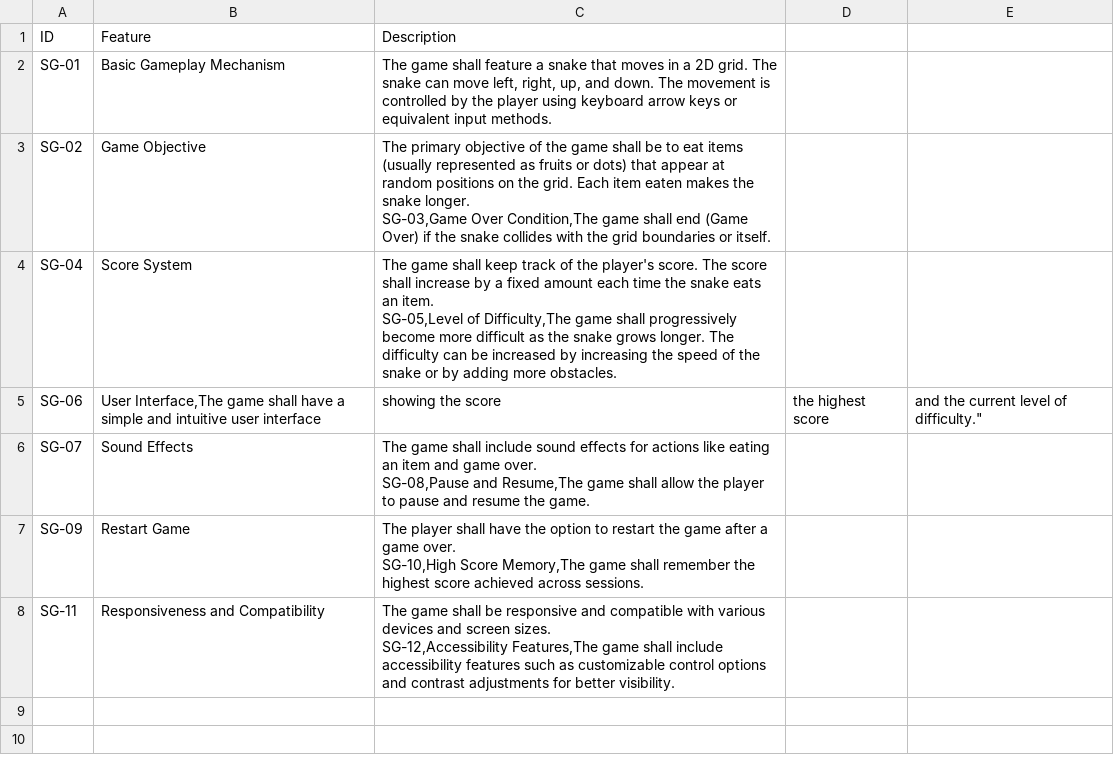
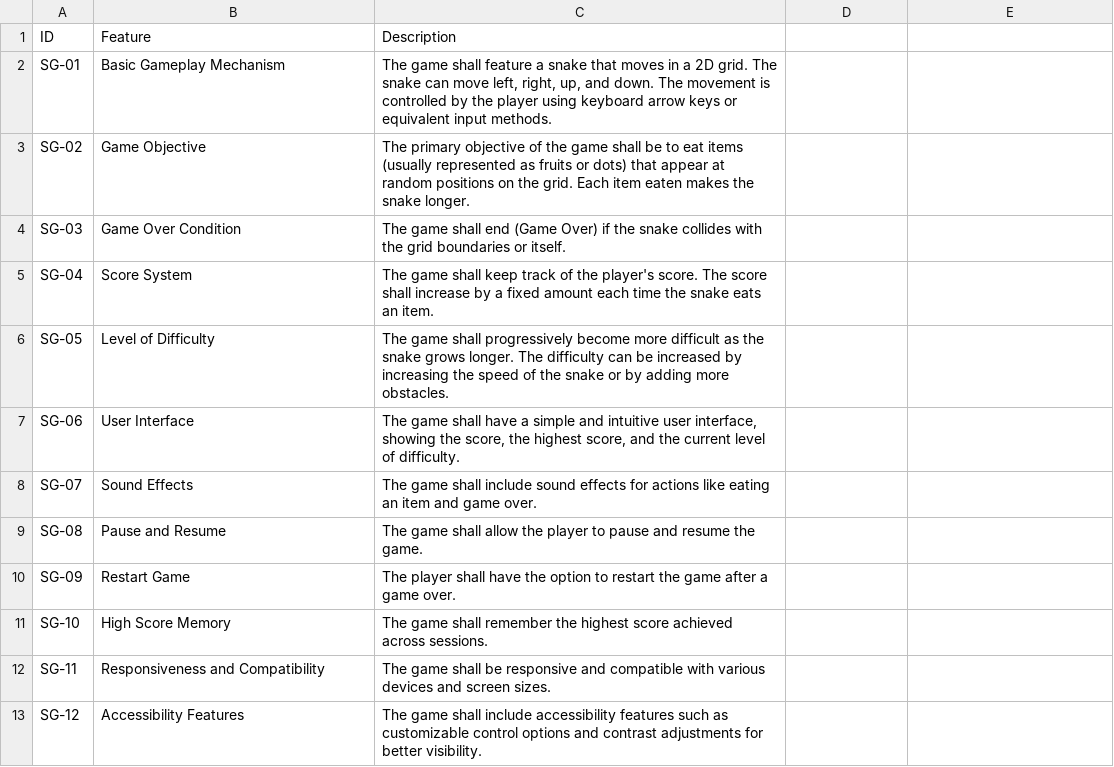
Before and after one commit to SEM25-BSc/REST-at, a CSV file: example_data/Snake_Game_Requirements.csv, drawn as a sheet.

Commit message:
Fix CSV example data

```diff
--- a/example_data/Snake_Game_Requirements.csv
+++ b/example_data/Snake_Game_Requirements.csv
@@ -2,12 +2,12 @@ ID,Feature,Description
 SG-01,Basic Gameplay Mechanism,"The game shall feature a snake that moves in a 2D grid. The snake can move left, right, up, and down. The movement is controlled by the player using keyboard arrow keys or equivalent input methods."
-SG-02,Game Objective,"The primary objective of the game shall be to eat items (usually represented as fruits or dots) that appear at random positions on the grid. Each item eaten makes the snake longer.
-SG-03,Game Over Condition,"The game shall end (Game Over) if the snake collides with the grid boundaries or itself.
-SG-04,Score System,"The game shall keep track of the player's score. The score shall increase by a fixed amount each time the snake eats an item.
-SG-05,Level of Difficulty,"The game shall progressively become more difficult as the snake grows longer. The difficulty can be increased by increasing the speed of the snake or by adding more obstacles.
-SG-06,"User Interface,"The game shall have a simple and intuitive user interface, showing the score, the highest score, and the current level of difficulty."
-SG-07,Sound Effects,"The game shall include sound effects for actions like eating an item and game over.
-SG-08,Pause and Resume,"The game shall allow the player to pause and resume the game.
-SG-09,Restart Game,"The player shall have the option to restart the game after a game over.
-SG-10,High Score Memory,"The game shall remember the highest score achieved across sessions.
-SG-11,Responsiveness and Compatibility,"The game shall be responsive and compatible with various devices and screen sizes.
-SG-12,Accessibility Features,"The game shall include accessibility features such as customizable control options and contrast adjustments for better visibility.
+SG-02,Game Objective,"The primary objective of the game shall be to eat items (usually represented as fruits or dots) that appear at random positions on the grid. Each item eaten makes the snake longer."
+SG-03,Game Over Condition,"The game shall end (Game Over) if the snake collides with the grid boundaries or itself."
+SG-04,Score System,"The game shall keep track of the player's score. The score shall increase by a fixed amount each time the snake eats an item."
+SG-05,Level of Difficulty,"The game shall progressively become more difficult as the snake grows longer. The difficulty can be increased by increasing the speed of the snake or by adding more obstacles."
+SG-06,User Interface,"The game shall have a simple and intuitive user interface, showing the score, the highest score, and the current level of difficulty."
+SG-07,Sound Effects,"The game shall include sound effects for actions like eating an item and game over."
+SG-08,Pause and Resume,"The game shall allow the player to pause and resume the game."
+SG-09,Restart Game,"The player shall have the option to restart the game after a game over."
+SG-10,High Score Memory,"The game shall remember the highest score achieved across sessions."
+SG-11,Responsiveness and Compatibility,"The game shall be responsive and compatible with various devices and screen sizes."
+SG-12,Accessibility Features,"The game shall include accessibility features such as customizable control options and contrast adjustments for better visibility."
```
